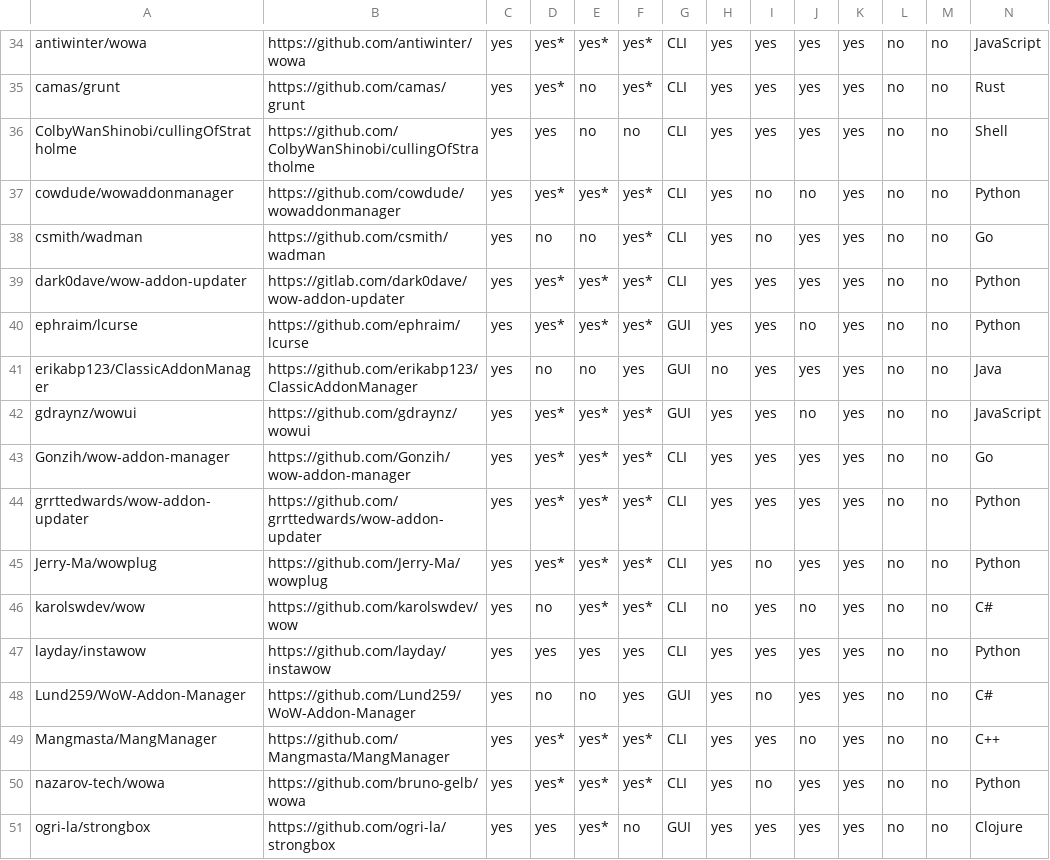
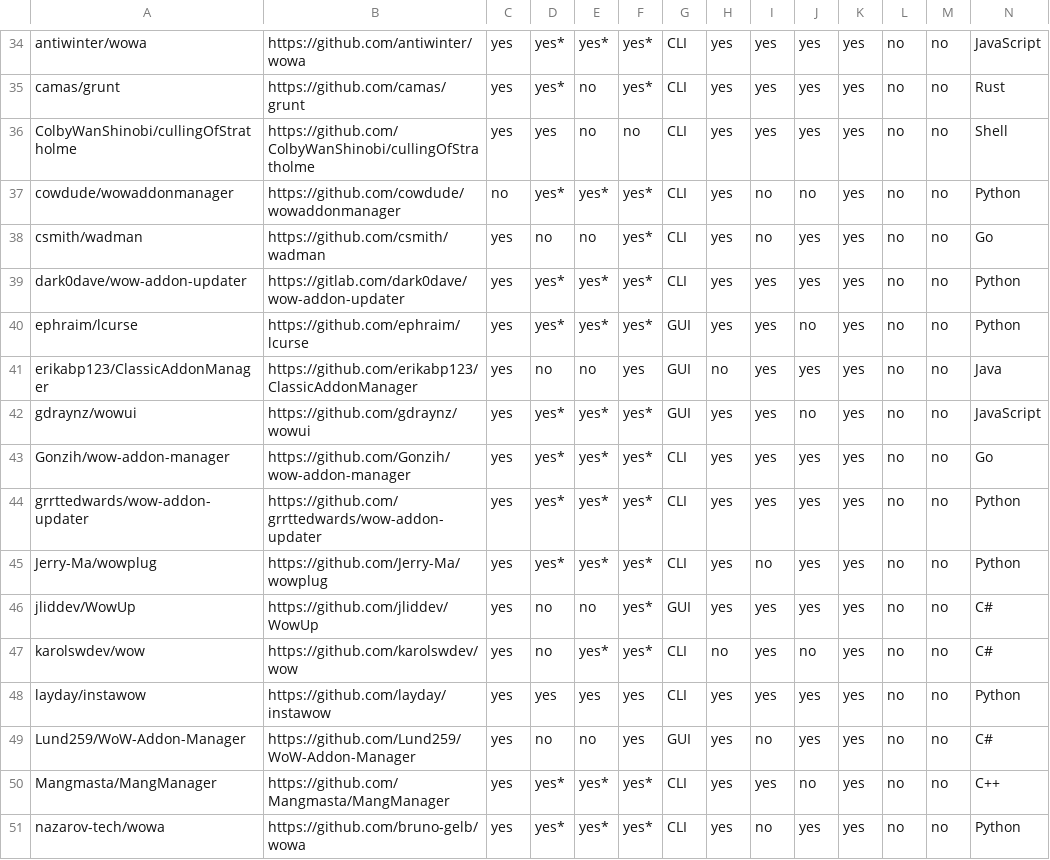
Before and after one commit to ogri-la/strongbox-comrades, a CSV file: comrades.csv, drawn as a sheet; only a part is shown, gaps mark what is left out; the shorter side is filled out with more unchanged rows; rows hold the shown columns only; the diff names each change by its address in the sheet, - before the commit and + after, or states it on an @@ line.

```diff
--- a/comrades.csv
+++ b/comrades.csv
-C37: yes
+C37: no
+row 46: jliddev/WowUp | https://github.com/jliddev/WowUp | yes | no | no | yes* | GUI | yes | yes | yes | yes | no | no | C#
```
Also changed, not shown: comrades.raw.csv, 1 other file.
